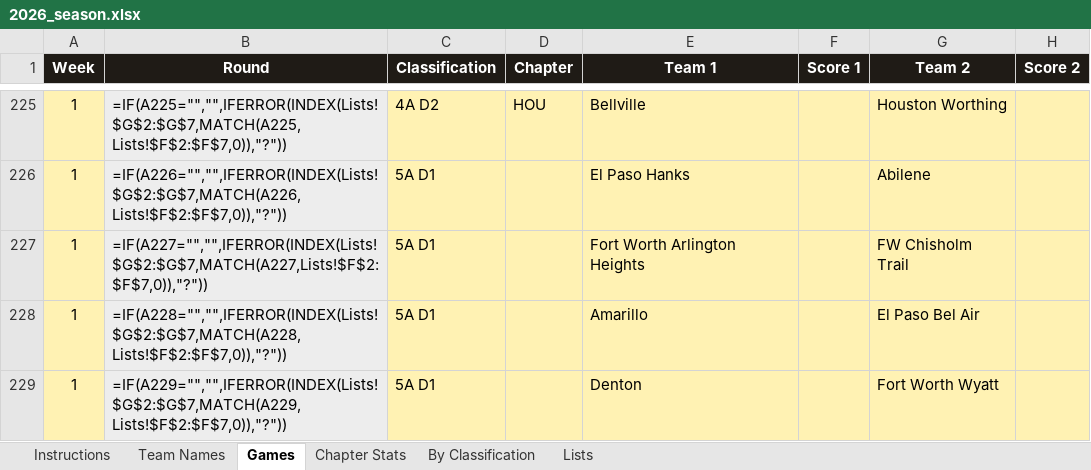
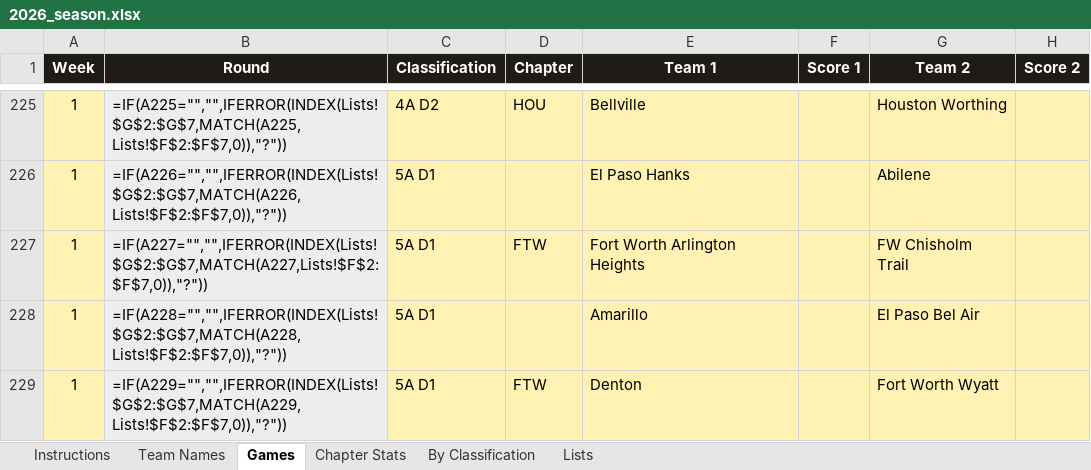
Before and after one commit to colemic2006/texasplayoffs, an Excel workbook: season/2026/2026_season.xlsx, sheet Games, drawn as a sheet; only a part is shown, gaps mark what is left out; values as stored, in another font and other column widths than the file's, no borders; formulas without a stored value are shown as written; conditional formats not drawn; the diff covers the shown part only; the diff names each change by its address in the sheet, - before the commit and + after, or states it on an @@ line.

```diff
--- a/season/2026/2026_season.xlsx (sheet Games)
+++ b/season/2026/2026_season.xlsx (sheet Games)
-D227 (Chapter): (empty)
+D227 (Chapter): FTW
-D229 (Chapter): (empty)
+D229 (Chapter): FTW
```
Also changed, not shown: 31 edited cells elsewhere in this sheet, sheet Team Names, hidden cells, 3 other files.
